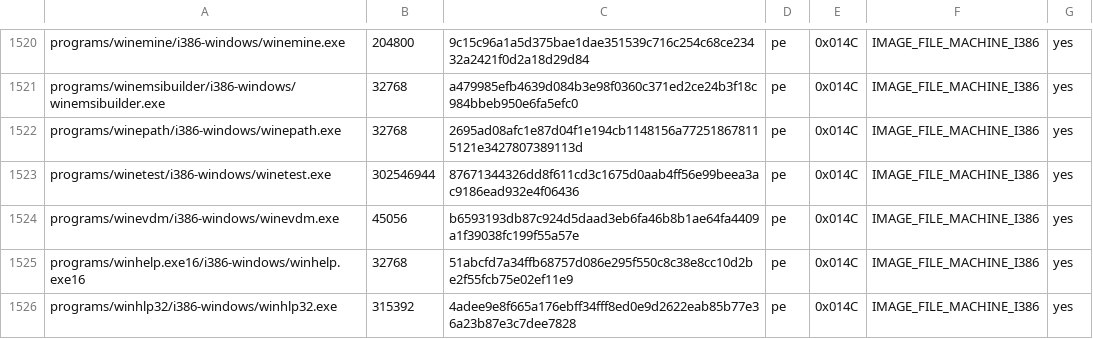
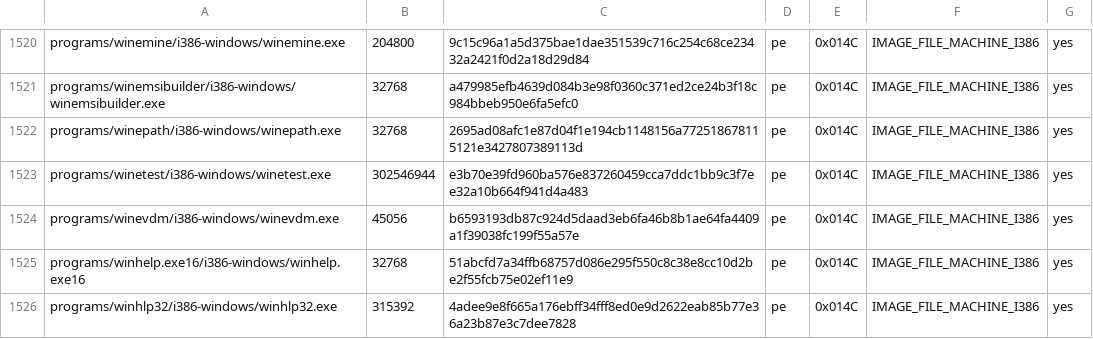
Before and after one commit to playportdev/playport, a TSV file: build/generated/wine-pe-i386-windows.tsv, drawn as a sheet; only a part is shown, gaps mark what is left out.

```diff
--- a/build/generated/wine-pe-i386-windows.tsv
+++ b/build/generated/wine-pe-i386-windows.tsv
@@ -1522,3 +1522,3 @@ programs/winemsibuilder/i386-windows/winemsibuilder.exe	32768	a479985efb4639d084
 programs/winepath/i386-windows/winepath.exe	32768	2695ad08afc1e87d04f1e194cb1148156a772518678115121e3427807389113d	pe	0x014C	IMAGE_FILE_MACHINE_I386	yes
-programs/winetest/i386-windows/winetest.exe	302546944	87671344326dd8f611cd3c1675d0aab4ff56e99beea3ac9186ead932e4f06436	pe	0x014C	IMAGE_FILE_MACHINE_I386	yes
+programs/winetest/i386-windows/winetest.exe	302546944	e3b70e39fd960ba576e837260459cca7ddc1bb9c3f7ee32a10b664f941d4a483	pe	0x014C	IMAGE_FILE_MACHINE_I386	yes
 programs/winevdm/i386-windows/winevdm.exe	45056	b6593193db87c924d5daad3eb6fa46b8b1ae64fa4409a1f39038fc199f55a57e	pe	0x014C	IMAGE_FILE_MACHINE_I386	yes
```
Also changed, not shown: app/artifacts.tsv, build/generated/wine-pe-aarch64-windows.tsv, 20 other files.
